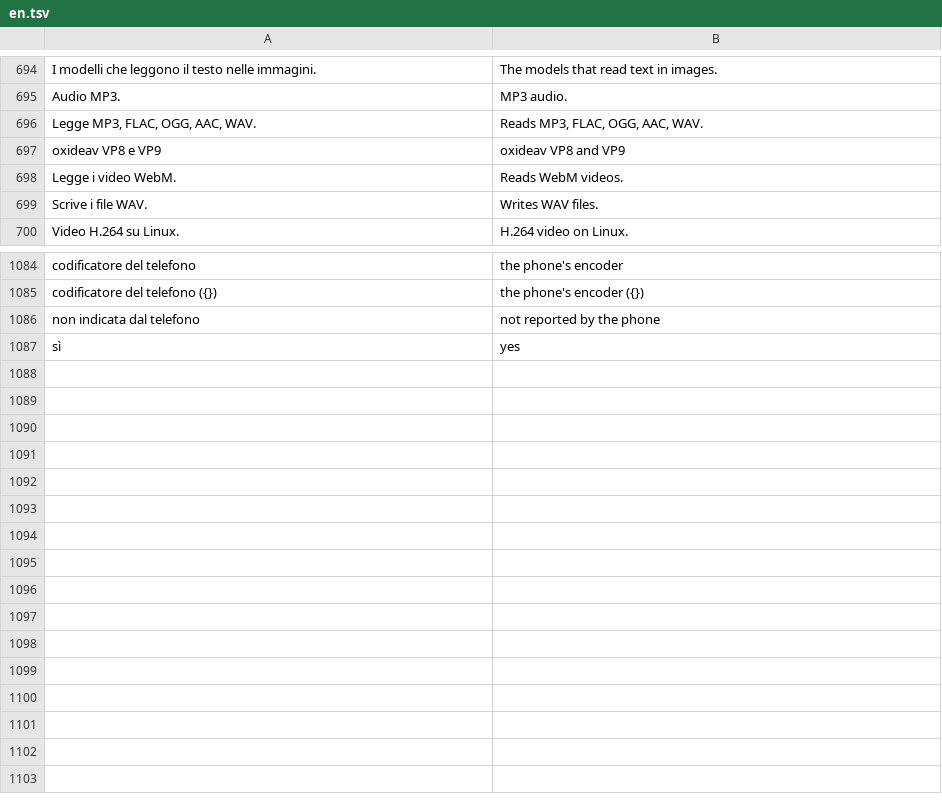
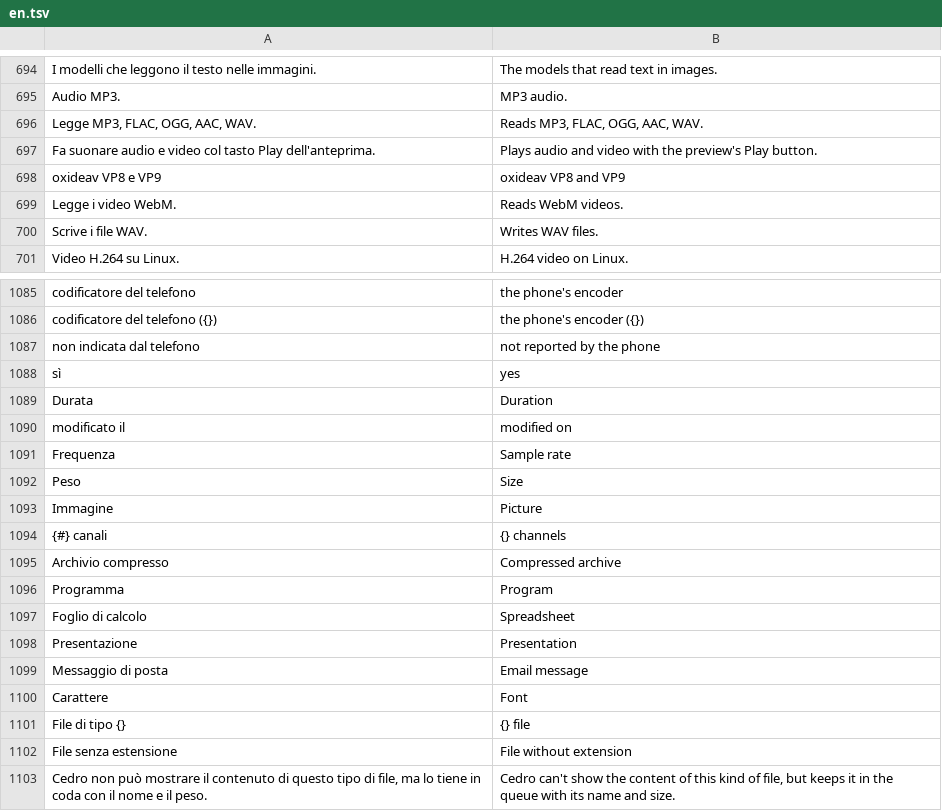
Before and after one commit to realfulvio/cedro, a TSV file: i18n/en.tsv, drawn as a sheet; only a part is shown, gaps mark what is left out.

```diff
--- a/i18n/en.tsv
+++ b/i18n/en.tsv
@@ -696,2 +696,3 @@ Audio MP3.	MP3 audio.
 Legge MP3, FLAC, OGG, AAC, WAV.	Reads MP3, FLAC, OGG, AAC, WAV.
+Fa suonare audio e video col tasto Play dell'anteprima.	Plays audio and video with the preview's Play button.
 oxideav VP8 e VP9	oxideav VP8 and VP9
@@ -1087 +1088,16 @@ non indicata dal telefono	not reported by the phone
 sì	yes
+Durata	Duration
+modificato il	modified on
+Frequenza	Sample rate
+Peso	Size
+Immagine	Picture
+{#} canali	{} channels
+Archivio compresso	Compressed archive
+Programma	Program
+Foglio di calcolo	Spreadsheet
+Presentazione	Presentation
+Messaggio di posta	Email message
+Carattere	Font
+File di tipo {}	{} file
+File senza estensione	File without extension
+Cedro non può mostrare il contenuto di questo tipo di file, ma lo tiene in coda con il nome e il peso.	Cedro can't show the content of this kind of file, but keeps it in the queue with its name and size.
```
Also changed, not shown: 21 other files.
